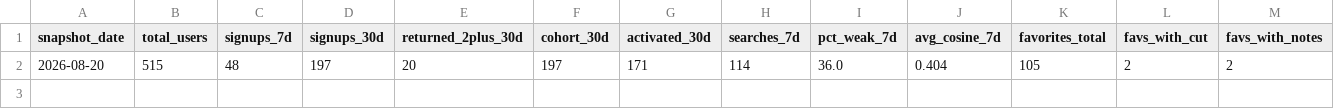
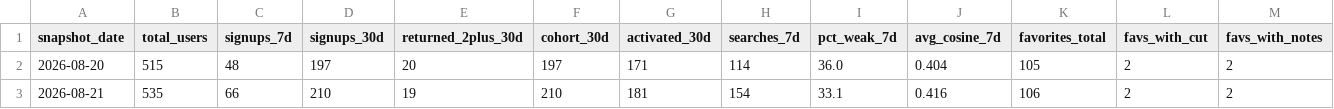
Before and after one commit to canberkvarli/actorrise, a CSV file: docs/metrics/metrics-history.csv, drawn as a sheet; only a part is shown; rows hold the shown columns only; the diff names each change by its address in the sheet, - before the commit and + after, or states it on an @@ line.

```diff
--- a/docs/metrics/metrics-history.csv
+++ b/docs/metrics/metrics-history.csv
+row 3: 2026-08-21 | 535 | 66 | 210 | 19 | 210 | 181 | 154 | 33.1 | 0.416 | 106 | 2 | 2
```
Also changed, not shown: 8 other files.
